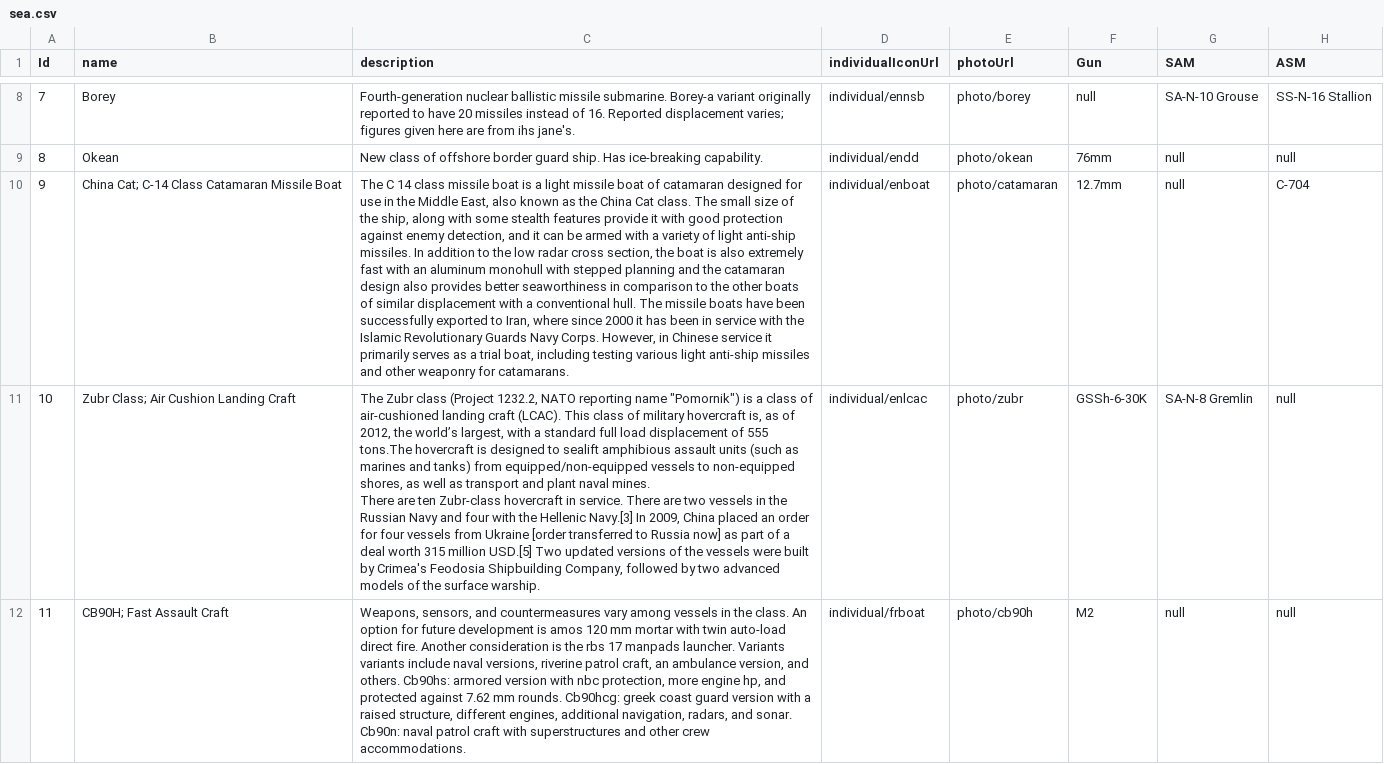
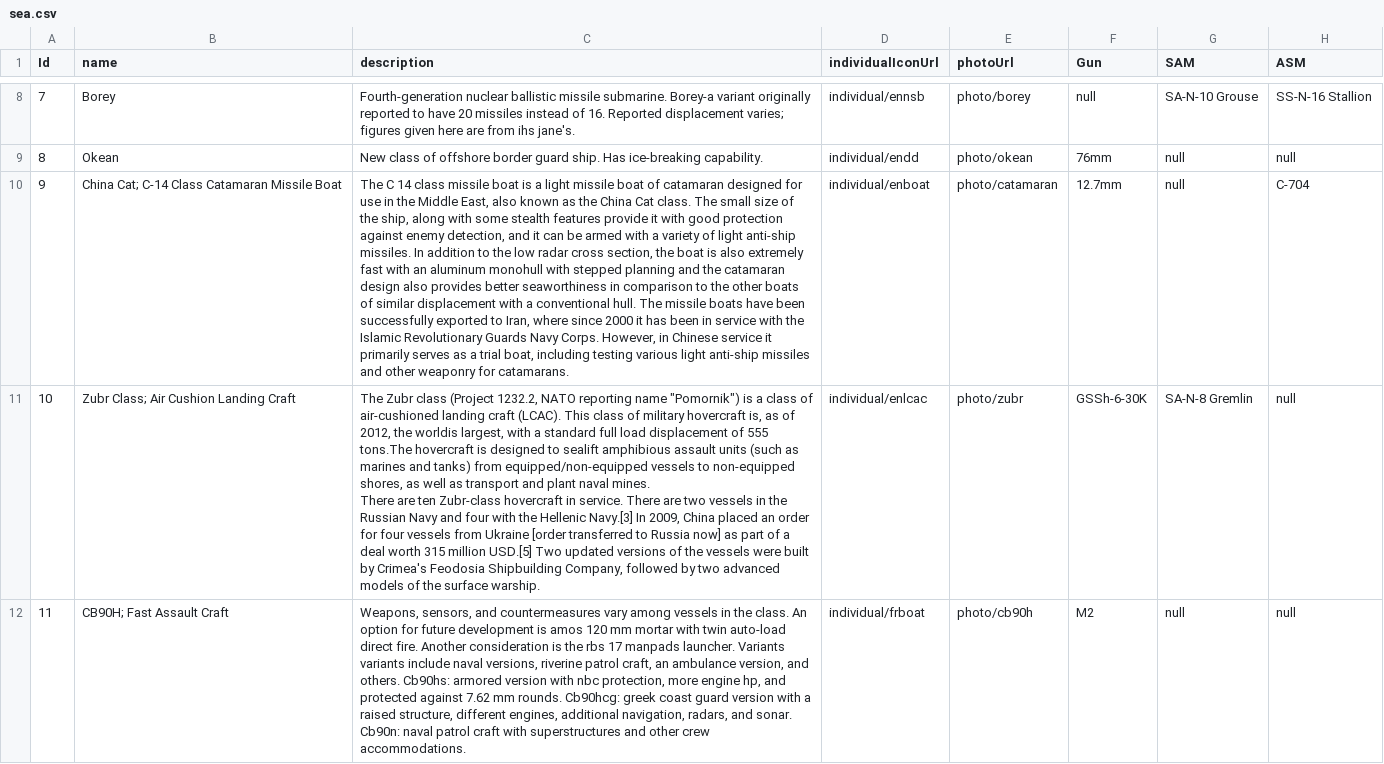
Before and after one commit to jamesjmtaylor/weg-api, a CSV file: db/sea.csv, drawn as a sheet; only a part is shown, gaps mark what is left out; the diff covers the shown part only; the diff names each change by its address in the sheet, - before the commit and + after, or states it on an @@ line.

```diff
--- a/db/sea.csv
+++ b/db/sea.csv
-C11 (description): …2012, the world’s largest, with…
+C11 (description): …2012, the worldis largest, with…
```
Also changed, not shown: 3 edited cells elsewhere in this file, db/air.csv, 20 other files.
